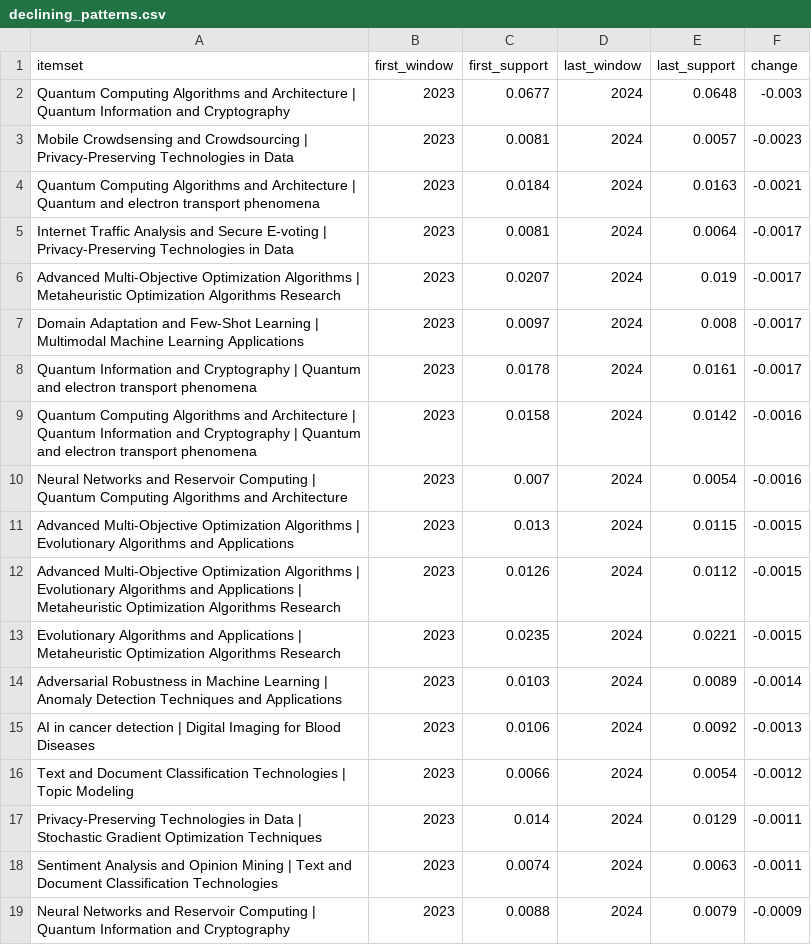
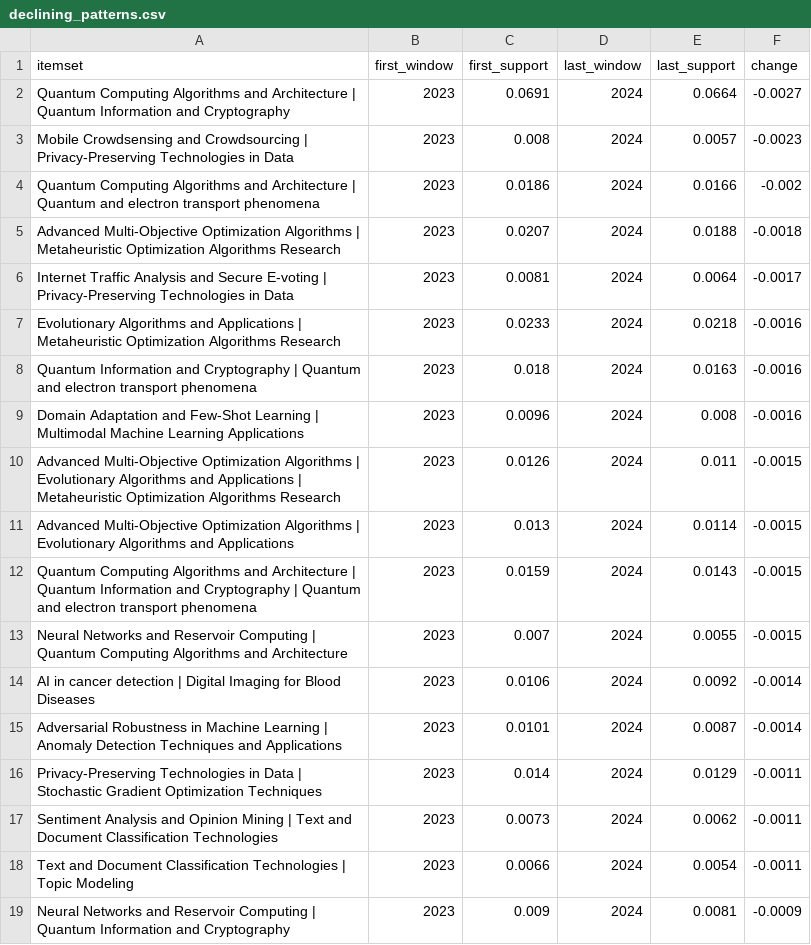
Before and after one commit to muhammad-talha04/scholarly-pattern-explorer, a CSV file: docs/data/declining_patterns.csv, drawn as a sheet; only a part is shown; the diff covers the shown part only.

```diff
--- a/docs/data/declining_patterns.csv
+++ b/docs/data/declining_patterns.csv
@@ -1,19 +1,19 @@
 itemset,first_window,first_support,last_window,last_support,change
-Quantum Computing Algorithms and Architecture | Quantum Information and Cryptography,2023,0.0677,2024,0.0648,-0.003
-Mobile Crowdsensing and Crowdsourcing | Privacy-Preserving Technologies in Data,2023,0.0081,2024,0.0057,-0.0023
-Quantum Computing Algorithms and Architecture | Quantum and electron transport phenomena,2023,0.0184,2024,0.0163,-0.0021
+Quantum Computing Algorithms and Architecture | Quantum Information and Cryptography,2023,0.0691,2024,0.0664,-0.0027
+Mobile Crowdsensing and Crowdsourcing | Privacy-Preserving Technologies in Data,2023,0.008,2024,0.0057,-0.0023
+Quantum Computing Algorithms and Architecture | Quantum and electron transport phenomena,2023,0.0186,2024,0.0166,-0.002
+Advanced Multi-Objective Optimization Algorithms | Metaheuristic Optimization Algorithms Research,2023,0.0207,2024,0.0188,-0.0018
 Internet Traffic Analysis and Secure E-voting | Privacy-Preserving Technologies in Data,2023,0.0081,2024,0.0064,-0.0017
-Advanced Multi-Objective Optimization Algorithms | Metaheuristic Optimization Algorithms Research,2023,0.0207,2024,0.019,-0.0017
-Domain Adaptation and Few-Shot Learning | Multimodal Machine Learning Applications,2023,0.0097,2024,0.008,-0.0017
-Quantum Information and Cryptography | Quantum and electron transport phenomena,2023,0.0178,2024,0.0161,-0.0017
-Quantum Computing Algorithms and Architecture | Quantum Information and Cryptography | Quantum and electron transport phenomena,2023,0.0158,2024,0.0142,-0.0016
-Neural Networks and Reservoir Computing | Quantum Computing Algorithms and Architecture,2023,0.007,2024,0.0054,-0.0016
-Advanced Multi-Objective Optimization Algorithms | Evolutionary Algorithms and Applications,2023,0.013,2024,0.0115,-0.0015
-Advanced Multi-Objective Optimization Algorithms | Evolutionary Algorithms and Applications | Metaheuristic Optimization Algorithms Research,2023,0.0126,2024,0.0112,-0.0015
-Evolutionary Algorithms and Applications | Metaheuristic Optimization Algorithms Research,2023,0.0235,2024,0.0221,-0.0015
-Adversarial Robustness in Machine Learning | Anomaly Detection Techniques and Applications,2023,0.0103,2024,0.0089,-0.0014
-AI in cancer detection | Digital Imaging for Blood Diseases,2023,0.0106,2024,0.0092,-0.0013
-Text and Document Classification Technologies | Topic Modeling,2023,0.0066,2024,0.0054,-0.0012
+Evolutionary Algorithms and Applications | Metaheuristic Optimization Algorithms Research,2023,0.0233,2024,0.0218,-0.0016
+Quantum Information and Cryptography | Quantum and electron transport phenomena,2023,0.018,2024,0.0163,-0.0016
+Domain Adaptation and Few-Shot Learning | Multimodal Machine Learning Applications,2023,0.0096,2024,0.008,-0.0016
+Advanced Multi-Objective Optimization Algorithms | Evolutionary Algorithms and Applications | Metaheuristic Optimization Algorithms Research,2023,0.0126,2024,0.011,-0.0015
+Advanced Multi-Objective Optimization Algorithms | Evolutionary Algorithms and Applications,2023,0.013,2024,0.0114,-0.0015
+Quantum Computing Algorithms and Architecture | Quantum Information and Cryptography | Quantum and electron transport phenomena,2023,0.0159,2024,0.0143,-0.0015
+Neural Networks and Reservoir Computing | Quantum Computing Algorithms and Architecture,2023,0.007,2024,0.0055,-0.0015
+AI in cancer detection | Digital Imaging for Blood Diseases,2023,0.0106,2024,0.0092,-0.0014
+Adversarial Robustness in Machine Learning | Anomaly Detection Techniques and Applications,2023,0.0101,2024,0.0087,-0.0014
 Privacy-Preserving Technologies in Data | Stochastic Gradient Optimization Techniques,2023,0.014,2024,0.0129,-0.0011
-Sentiment Analysis and Opinion Mining | Text and Document Classification Technologies,2023,0.0074,2024,0.0063,-0.0011
-Neural Networks and Reservoir Computing | Quantum Information and Cryptography,2023,0.0088,2024,0.0079,-0.0009
+Sentiment Analysis and Opinion Mining | Text and Document Classification Technologies,2023,0.0073,2024,0.0062,-0.0011
+Text and Document Classification Technologies | Topic Modeling,2023,0.0066,2024,0.0054,-0.0011
+Neural Networks and Reservoir Computing | Quantum Information and Cryptography,2023,0.009,2024,0.0081,-0.0009
```
Also changed, not shown: 1 added row, 1 removed row and 13 edited cells elsewhere in this file, docs/data/emerging_patterns.csv, docs/data/latest_window_patterns.csv, 6 other files.
